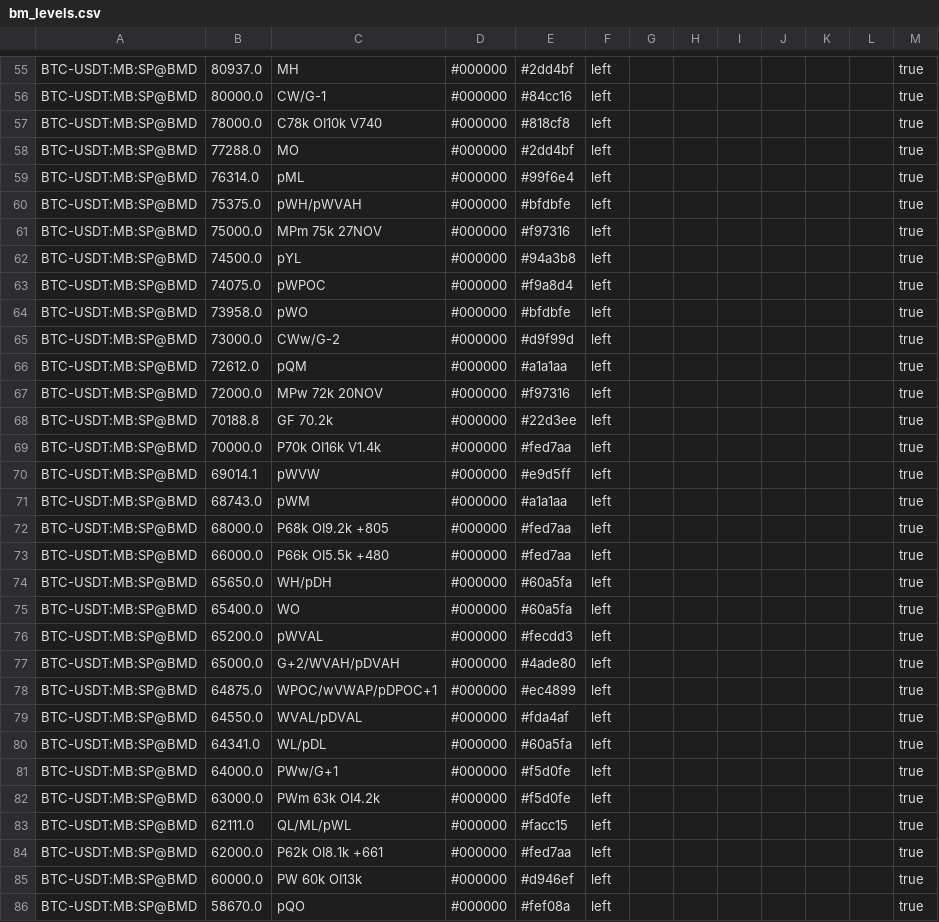
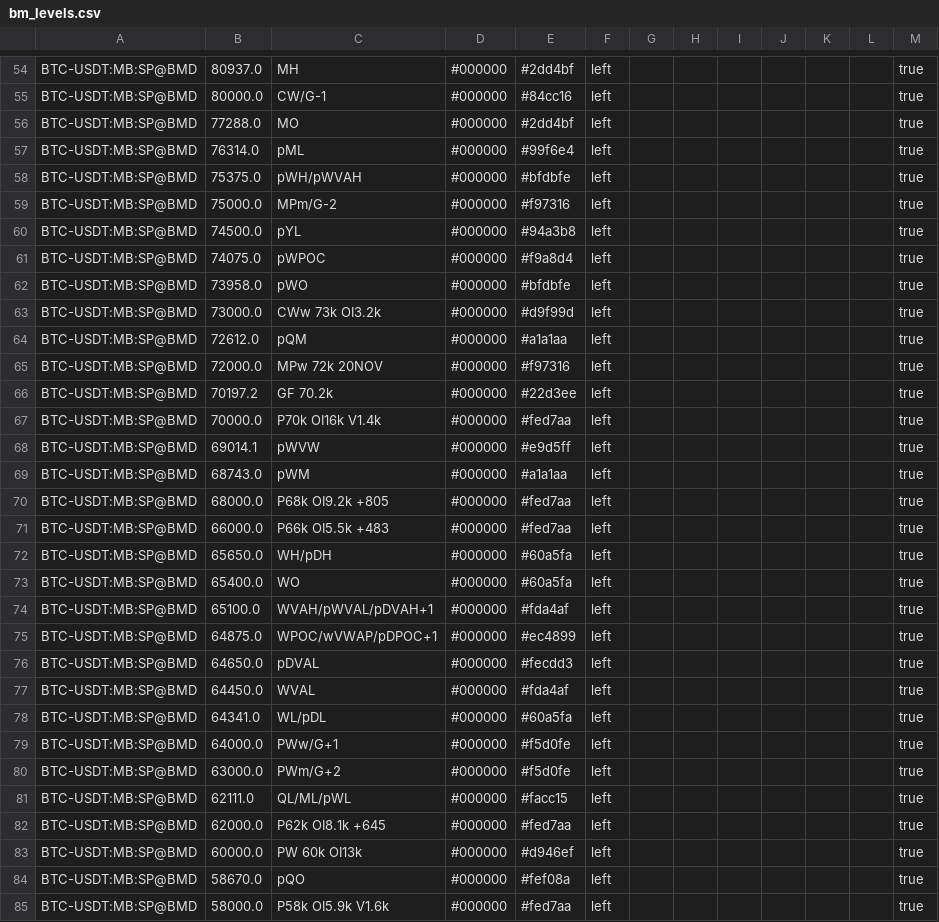
Before and after one commit to trendset1/bm-levels, a CSV file: bm_levels.csv, drawn as a sheet; only a part is shown, gaps mark what is left out; the shorter side is filled out with more unchanged rows; the diff covers the shown part only.

```diff
--- a/bm_levels.csv
+++ b/bm_levels.csv
@@ -56,3 +55,2 @@
 "BTC-USDT:MB:SP@BMD","80000.0","CW/G-1","#000000","#84cc16","left","","","","","","","true"
-"BTC-USDT:MB:SP@BMD","78000.0","C78k OI10k V740","#000000","#818cf8","left","","","","","","","true"
 "BTC-USDT:MB:SP@BMD","77288.0","MO","#000000","#2dd4bf","left","","","","","","","true"
@@ -60,3 +58,3 @@
 "BTC-USDT:MB:SP@BMD","75375.0","pWH/pWVAH","#000000","#bfdbfe","left","","","","","","","true"
-"BTC-USDT:MB:SP@BMD","75000.0","MPm 75k 27NOV","#000000","#f97316","left","","","","","","","true"
+"BTC-USDT:MB:SP@BMD","75000.0","MPm/G-2","#000000","#f97316","left","","","","","","","true"
 "BTC-USDT:MB:SP@BMD","74500.0","pYL","#000000","#94a3b8","left","","","","","","","true"
@@ -64,6 +62,6 @@
 "BTC-USDT:MB:SP@BMD","73958.0","pWO","#000000","#bfdbfe","left","","","","","","","true"
-"BTC-USDT:MB:SP@BMD","73000.0","CWw/G-2","#000000","#d9f99d","left","","","","","","","true"
+"BTC-USDT:MB:SP@BMD","73000.0","CWw 73k OI3.2k","#000000","#d9f99d","left","","","","","","","true"
 "BTC-USDT:MB:SP@BMD","72612.0","pQM","#000000","#a1a1aa","left","","","","","","","true"
 "BTC-USDT:MB:SP@BMD","72000.0","MPw 72k 20NOV","#000000","#f97316","left","","","","","","","true"
-"BTC-USDT:MB:SP@BMD","70188.8","GF 70.2k","#000000","#22d3ee","left","","","","","","","true"
+"BTC-USDT:MB:SP@BMD","70197.2","GF 70.2k","#000000","#22d3ee","left","","","","","","","true"
 "BTC-USDT:MB:SP@BMD","70000.0","P70k OI16k V1.4k","#000000","#fed7aa","left","","","","","","","true"
@@ -72,14 +70,14 @@
 "BTC-USDT:MB:SP@BMD","68000.0","P68k OI9.2k +805","#000000","#fed7aa","left","","","","","","","true"
-"BTC-USDT:MB:SP@BMD","66000.0","P66k OI5.5k +480","#000000","#fed7aa","left","","","","","","","true"
+"BTC-USDT:MB:SP@BMD","66000.0","P66k OI5.5k +483","#000000","#fed7aa","left","","","","","","","true"
 "BTC-USDT:MB:SP@BMD","65650.0","WH/pDH","#000000","#60a5fa","left","","","","","","","true"
 "BTC-USDT:MB:SP@BMD","65400.0","WO","#000000","#60a5fa","left","","","","","","","true"
-"BTC-USDT:MB:SP@BMD","65200.0","pWVAL","#000000","#fecdd3","left","","","","","","","true"
-"BTC-USDT:MB:SP@BMD","65000.0","G+2/WVAH/pDVAH","#000000","#4ade80","left","","","","","","","true"
+"BTC-USDT:MB:SP@BMD","65100.0","WVAH/pWVAL/pDVAH+1","#000000","#fda4af","left","","","","","","","true"
 "BTC-USDT:MB:SP@BMD","64875.0","WPOC/wVWAP/pDPOC+1","#000000","#ec4899","left","","","","","","","true"
-"BTC-USDT:MB:SP@BMD","64550.0","WVAL/pDVAL","#000000","#fda4af","left","","","","","","","true"
+"BTC-USDT:MB:SP@BMD","64650.0","pDVAL","#000000","#fecdd3","left","","","","","","","true"
+"BTC-USDT:MB:SP@BMD","64450.0","WVAL","#000000","#fda4af","left","","","","","","","true"
 "BTC-USDT:MB:SP@BMD","64341.0","WL/pDL","#000000","#60a5fa","left","","","","","","","true"
 "BTC-USDT:MB:SP@BMD","64000.0","PWw/G+1","#000000","#f5d0fe","left","","","","","","","true"
-"BTC-USDT:MB:SP@BMD","63000.0","PWm 63k OI4.2k","#000000","#f5d0fe","left","","","","","","","true"
+"BTC-USDT:MB:SP@BMD","63000.0","PWm/G+2","#000000","#f5d0fe","left","","","","","","","true"
 "BTC-USDT:MB:SP@BMD","62111.0","QL/ML/pWL","#000000","#facc15","left","","","","","","","true"
-"BTC-USDT:MB:SP@BMD","62000.0","P62k OI8.1k +661","#000000","#fed7aa","left","","","","","","","true"
+"BTC-USDT:MB:SP@BMD","62000.0","P62k OI8.1k +645","#000000","#fed7aa","left","","","","","","","true"
 "BTC-USDT:MB:SP@BMD","60000.0","PW 60k OI13k","#000000","#d946ef","left","","","","","","","true"
```
Also changed, not shown: 5 removed rows and 45 edited cells elsewhere in this file, 1 other file.
